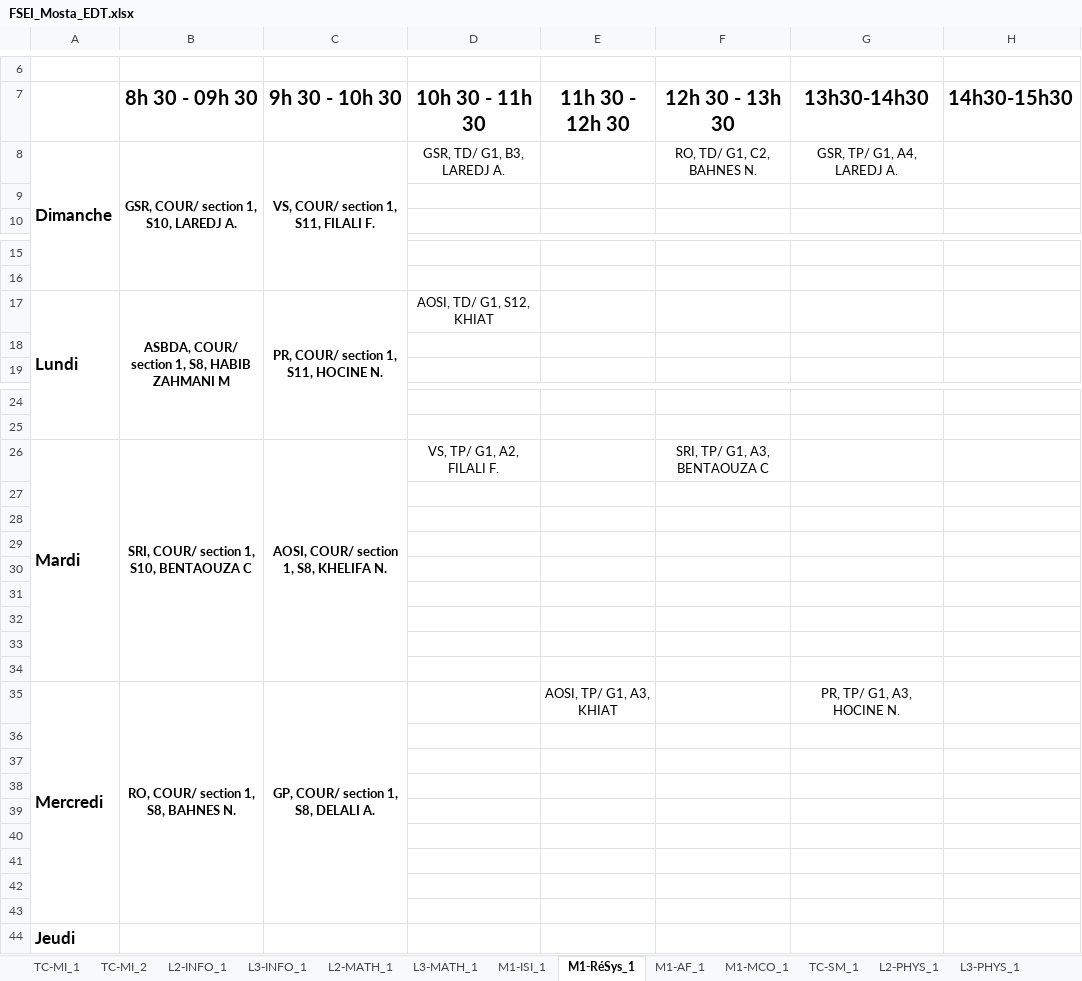
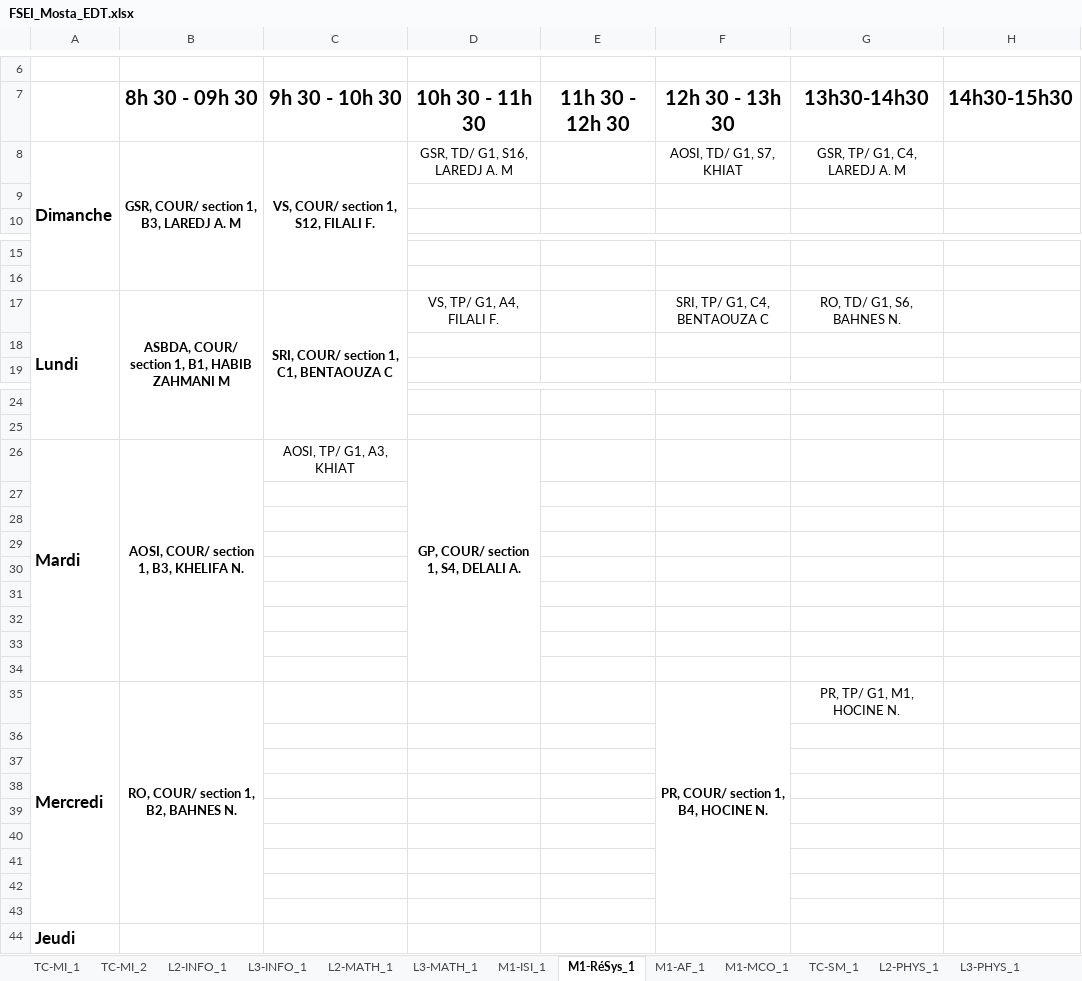
Before and after one commit to BAW2501/FSEI-M_TimeTabler, an Excel workbook: src/FSEI_Mosta_EDT.xlsx, sheet M1-RéSys_1, drawn as a sheet; only a part is shown, gaps mark what is left out; values as stored, in another font and other column widths than the file's, no borders; the diff names each change by its address in the sheet, - before the commit and + after, or states it on an @@ line.

```diff
--- a/src/FSEI_Mosta_EDT.xlsx (sheet M1-RéSys_1)
+++ b/src/FSEI_Mosta_EDT.xlsx (sheet M1-RéSys_1)
-B8 (8h 30 - 09h 30): GSR, COUR/ section 1, S10, LAREDJ A.
+B8 (8h 30 - 09h 30): GSR, COUR/ section 1, B3, LAREDJ A. M
-C8 (9h 30 - 10h 30): VS, COUR/ section 1, S11, FILALI F.
+C8 (9h 30 - 10h 30): VS, COUR/ section 1, S12, FILALI F.
-D8 (10h 30 - 11h 30): GSR, TD/ G1, B3, LAREDJ A.
+D8 (10h 30 - 11h 30): GSR, TD/ G1, S16, LAREDJ A. M
-F8 (12h 30 - 13h 30): RO, TD/ G1, C2, BAHNES N.
+F8 (12h 30 - 13h 30): AOSI, TD/ G1, S7, KHIAT
-G8 (13h30-14h30): GSR, TP/ G1, A4, LAREDJ A.
+G8 (13h30-14h30): GSR, TP/ G1, C4, LAREDJ A. M
-B17 (8h 30 - 09h 30): ASBDA, COUR/ section 1, S8, HABIB ZAHMANI M
+B17 (8h 30 - 09h 30): ASBDA, COUR/ section 1, B1, HABIB ZAHMANI M
-C17 (9h 30 - 10h 30): PR, COUR/ section 1, S11, HOCINE N.
+C17 (9h 30 - 10h 30): SRI, COUR/ section 1, C1, BENTAOUZA C
-D17 (10h 30 - 11h 30): AOSI, TD/ G1, S12, KHIAT
+D17 (10h 30 - 11h 30): VS, TP/ G1, A4, FILALI F.
-F17 (12h 30 - 13h 30): (empty)
+F17 (12h 30 - 13h 30): SRI, TP/ G1, C4, BENTAOUZA C
-G17 (13h30-14h30): (empty)
+G17 (13h30-14h30): RO, TD/ G1, S6, BAHNES N.
-B26 (8h 30 - 09h 30): SRI, COUR/ section 1, S10, BENTAOUZA C
+B26 (8h 30 - 09h 30): AOSI, COUR/ section 1, B3, KHELIFA N.
-C26 (9h 30 - 10h 30): AOSI, COUR/ section 1, S8, KHELIFA N.
+C26 (9h 30 - 10h 30): AOSI, TP/ G1, A3, KHIAT
-C26 bold: on
+C26 bold: off
-C26:C34 merged
-D26 (10h 30 - 11h 30): VS, TP/ G1, A2, FILALI F.
+D26 (10h 30 - 11h 30): GP, COUR/ section 1, S4, DELALI A.
-D26 bold: off
+D26 bold: on
+D26:D34 merged
-F26 (12h 30 - 13h 30): SRI, TP/ G1, A3, BENTAOUZA C
+F26 (12h 30 - 13h 30): (empty)
-B35 (8h 30 - 09h 30): RO, COUR/ section 1, S8, BAHNES N.
+B35 (8h 30 - 09h 30): RO, COUR/ section 1, B2, BAHNES N.
-C35 (9h 30 - 10h 30): GP, COUR/ section 1, S8, DELALI A.
+C35 (9h 30 - 10h 30): (empty)
-C35:C43 merged
-E35 (11h 30 - 12h 30): AOSI, TP/ G1, A3, KHIAT
+E35 (11h 30 - 12h 30): (empty)
-F35 (12h 30 - 13h 30): (empty)
+F35 (12h 30 - 13h 30): PR, COUR/ section 1, B4, HOCINE N.
+F35:F43 merged
-G35 (13h30-14h30): PR, TP/ G1, A3, HOCINE N.
+G35 (13h30-14h30): PR, TP/ G1, M1, HOCINE N.
```
Also changed, not shown: sheet L2-INFO_1, sheet TC-MI_1, sheet TC-MI_2, sheet M1-ISI_1, sheet L3-INFO_1, sheet TC-SM_1, 9 more sheets, 1 other file.
